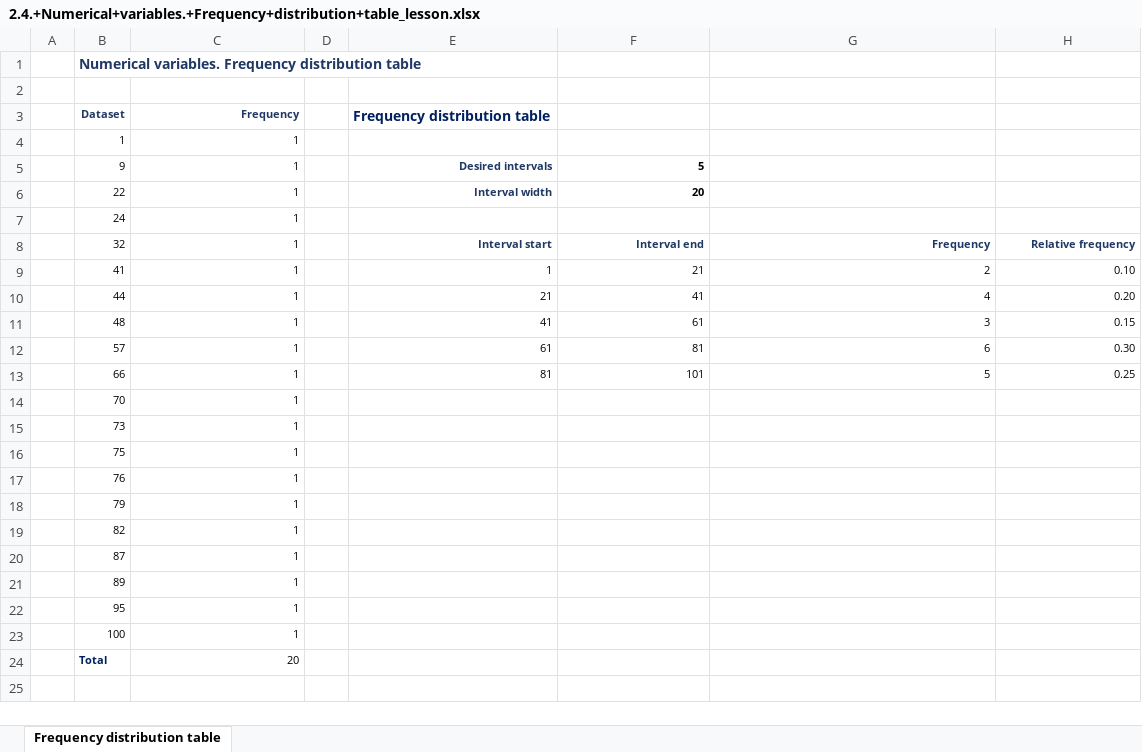
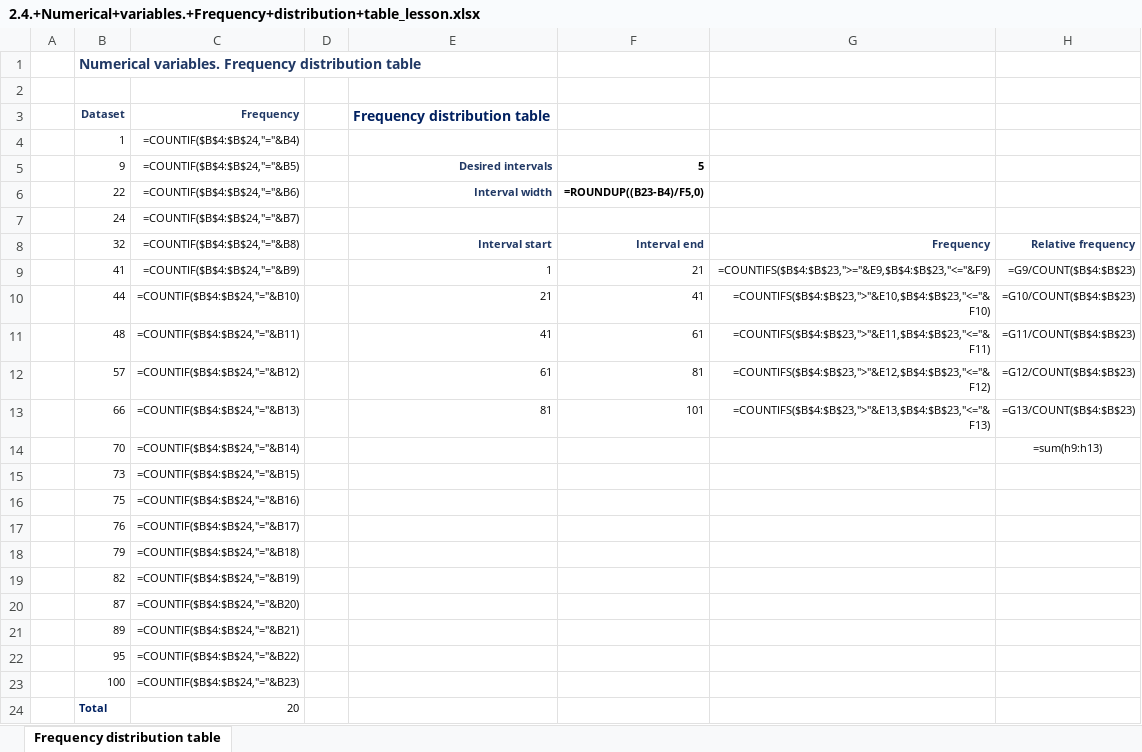
Before and after one commit to fedechaves/blog-project, an Excel workbook: statistics/5-numerical-cariables-freq-distribution/2.4.+Numerical+variables.+Frequency+distribution+table_lesson.xlsx, sheet Frequency distribution table, drawn as a sheet; values as stored, in another font and other column widths than the file's, no borders; formulas without a stored value are shown as written; the diff names each change by its address in the sheet, - before the commit and + after, or states it on an @@ line.

Commit message:
freq

```diff
--- a/statistics/5-numerical-cariables-freq-distribution/2.4.+Numerical+variables.+Frequency+distribution+table_lesson.xlsx (sheet Frequency distribution table)
+++ b/statistics/5-numerical-cariables-freq-distribution/2.4.+Numerical+variables.+Frequency+distribution+table_lesson.xlsx (sheet Frequency distribution table)
-C4: 1
+C4: =COUNTIF($B$4:$B$24,"="&B4)
-C5: 1
+C5: =COUNTIF($B$4:$B$24,"="&B5)
-C6: 1
+C6: =COUNTIF($B$4:$B$24,"="&B6)
-F6: 20
+F6: =ROUNDUP((B23-B4)/F5,0)
-C7: 1
+C7: =COUNTIF($B$4:$B$24,"="&B7)
-C8: 1
+C8: =COUNTIF($B$4:$B$24,"="&B8)
-C9: 1
+C9: =COUNTIF($B$4:$B$24,"="&B9)
-G9: 2
+G9: =COUNTIFS($B$4:$B$23,">="&E9,$B$4:$B$23,"<="&F9)
-H9: 0.10
+H9: =G9/COUNT($B$4:$B$23)
-C10: 1
+C10: =COUNTIF($B$4:$B$24,"="&B10)
-G10: 4
+G10: =COUNTIFS($B$4:$B$23,">"&E10,$B$4:$B$23,"<="&F10)
-H10: 0.20
+H10: =G10/COUNT($B$4:$B$23)
-C11: 1
+C11: =COUNTIF($B$4:$B$24,"="&B11)
-G11: 3
+G11: =COUNTIFS($B$4:$B$23,">"&E11,$B$4:$B$23,"<="&F11)
-H11: 0.15
+H11: =G11/COUNT($B$4:$B$23)
-C12: 1
+C12: =COUNTIF($B$4:$B$24,"="&B12)
-G12: 6
+G12: =COUNTIFS($B$4:$B$23,">"&E12,$B$4:$B$23,"<="&F12)
-H12: 0.30
+H12: =G12/COUNT($B$4:$B$23)
-C13: 1
+C13: =COUNTIF($B$4:$B$24,"="&B13)
-G13: 5
+G13: =COUNTIFS($B$4:$B$23,">"&E13,$B$4:$B$23,"<="&F13)
-H13: 0.25
+H13: =G13/COUNT($B$4:$B$23)
-C14: 1
+C14: =COUNTIF($B$4:$B$24,"="&B14)
-H14: (empty)
+H14: =sum(h9:h13)
-C15: 1
+C15: =COUNTIF($B$4:$B$24,"="&B15)
-C16: 1
+C16: =COUNTIF($B$4:$B$24,"="&B16)
-C17: 1
+C17: =COUNTIF($B$4:$B$24,"="&B17)
-C18: 1
+C18: =COUNTIF($B$4:$B$24,"="&B18)
-C19: 1
+C19: =COUNTIF($B$4:$B$24,"="&B19)
-C20: 1
+C20: =COUNTIF($B$4:$B$24,"="&B20)
-C21: 1
+C21: =COUNTIF($B$4:$B$24,"="&B21)
-C22: 1
+C22: =COUNTIF($B$4:$B$24,"="&B22)
-C23: 1
+C23: =COUNTIF($B$4:$B$24,"="&B23)
```
